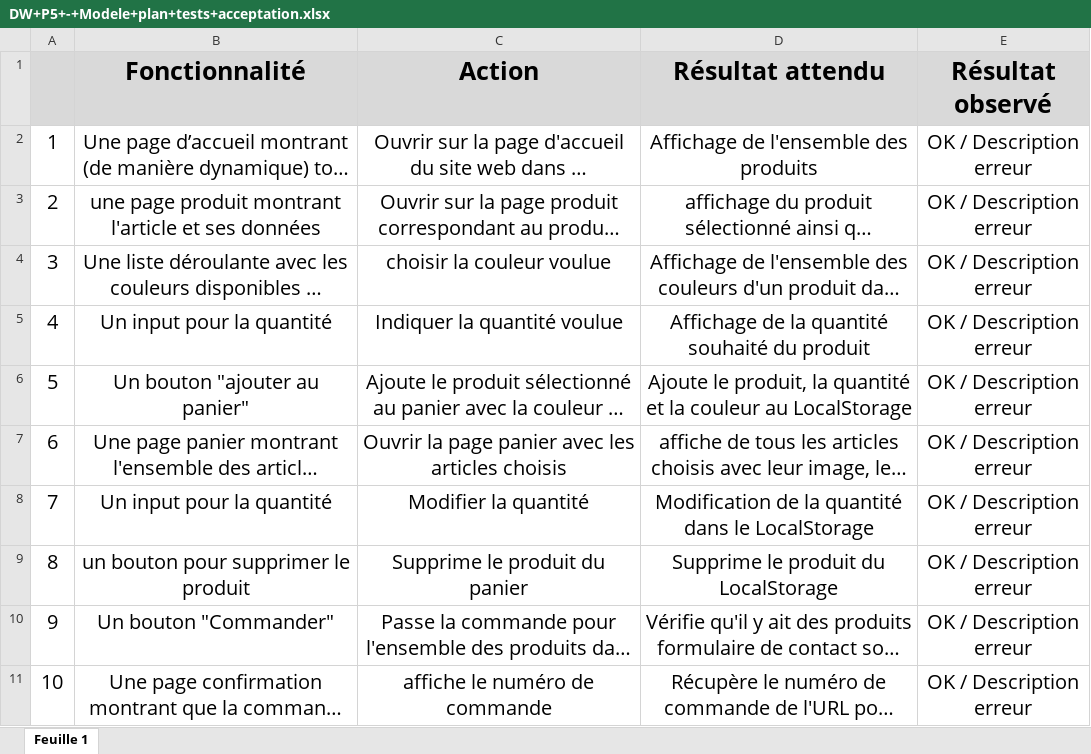
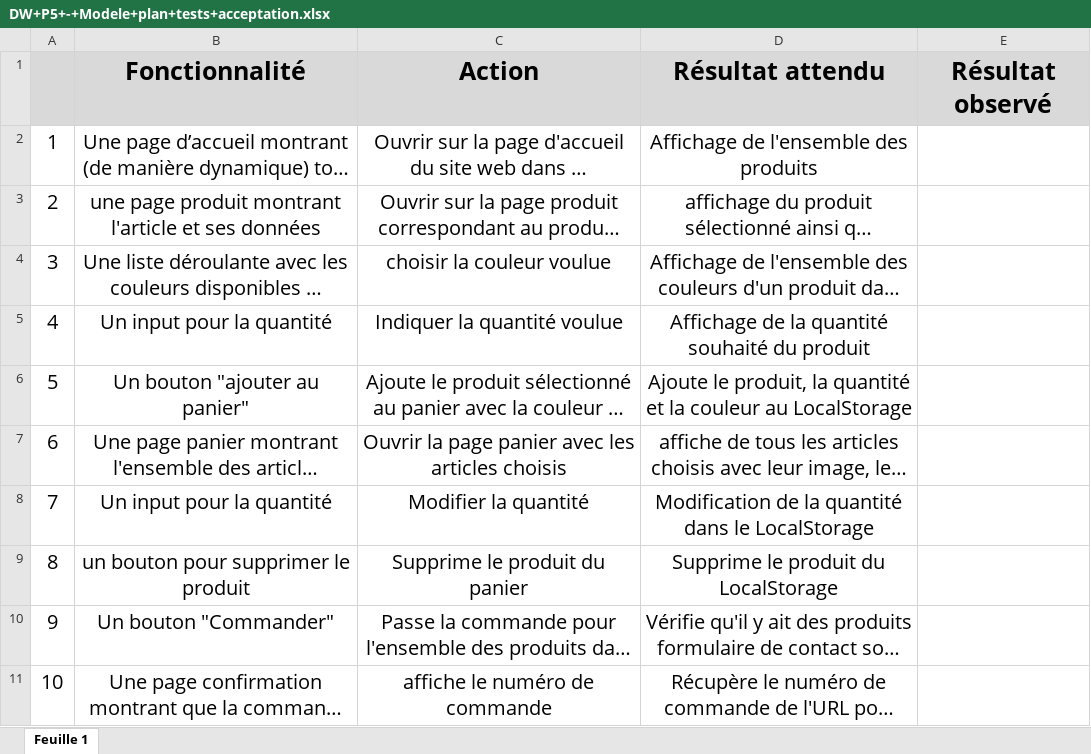
Before and after one commit to DarkMammut/P5---Kanap, an Excel workbook: DW+P5+-+Modele+plan+tests+acceptation.xlsx, sheet Feuille 1, drawn as a sheet; long unchanged cells end in …; values as stored, in another font and other column widths than the file's, no borders; the diff names each change by its address in the sheet, - before the commit and + after, or states it on an @@ line.

```diff
--- a/DW+P5+-+Modele+plan+tests+acceptation.xlsx (sheet Feuille 1)
+++ b/DW+P5+-+Modele+plan+tests+acceptation.xlsx (sheet Feuille 1)
-E2:E11 (Résultat observé): OK / Description erreur
+E2:E11 (Résultat observé): (empty)
```
Also changed, not shown: 7 other files.
